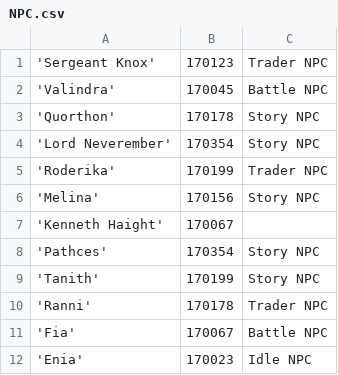
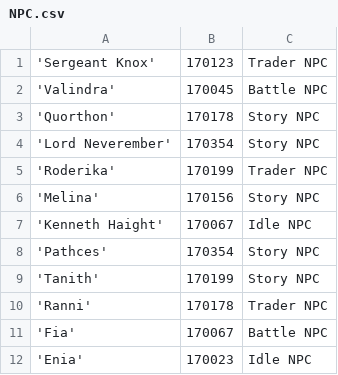
Before and after one commit to DivijD012/DnA-NeverSummer, a CSV file: data/NPC.csv, drawn as a sheet.

```diff
--- a/data/NPC.csv
+++ b/data/NPC.csv
@@ -6,3 +6,3 @@
 'Melina', 170156, "Story NPC"
-'Kenneth Haight', 170067,
+'Kenneth Haight', 170067,"Idle NPC"
 'Pathces',170354,"Story NPC"
```
Also changed, not shown: data/Player.csv.
